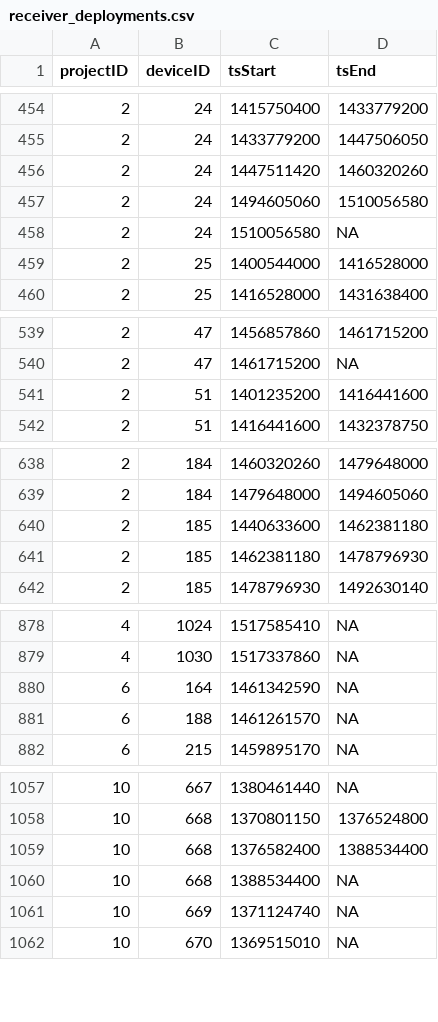
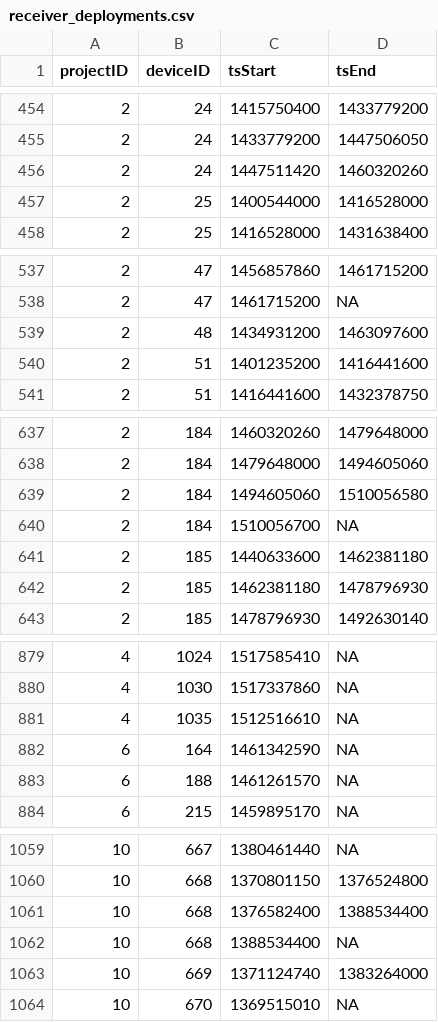
Before and after one commit to jbrzusto/motus-metadata-history, a CSV file: receiver_deployments.csv, drawn as a sheet; only a part is shown, gaps mark what is left out.

```diff
--- a/receiver_deployments.csv
+++ b/receiver_deployments.csv
@@ -456,4 +456,2 @@
 2,24,1447511420,1460320260
-2,24,1494605060,1510056580
-2,24,1510056580,NA
 2,25,1400544000,1416528000
@@ -540,2 +538,3 @@
 2,47,1461715200,NA
+2,48,1434931200,1463097600
 2,51,1401235200,1416441600
@@ -639,2 +638,4 @@
 2,184,1479648000,1494605060
+2,184,1494605060,1510056580
+2,184,1510056700,NA
 2,185,1440633600,1462381180
@@ -879,2 +880,3 @@
 4,1030,1517337860,NA
+4,1035,1512516610,NA
 6,164,1461342590,NA
@@ -1060,3 +1062,3 @@
 10,668,1388534400,NA
-10,669,1371124740,NA
+10,669,1371124740,1383264000
 10,670,1369515010,NA
```
Also changed, not shown: 2 other files.
